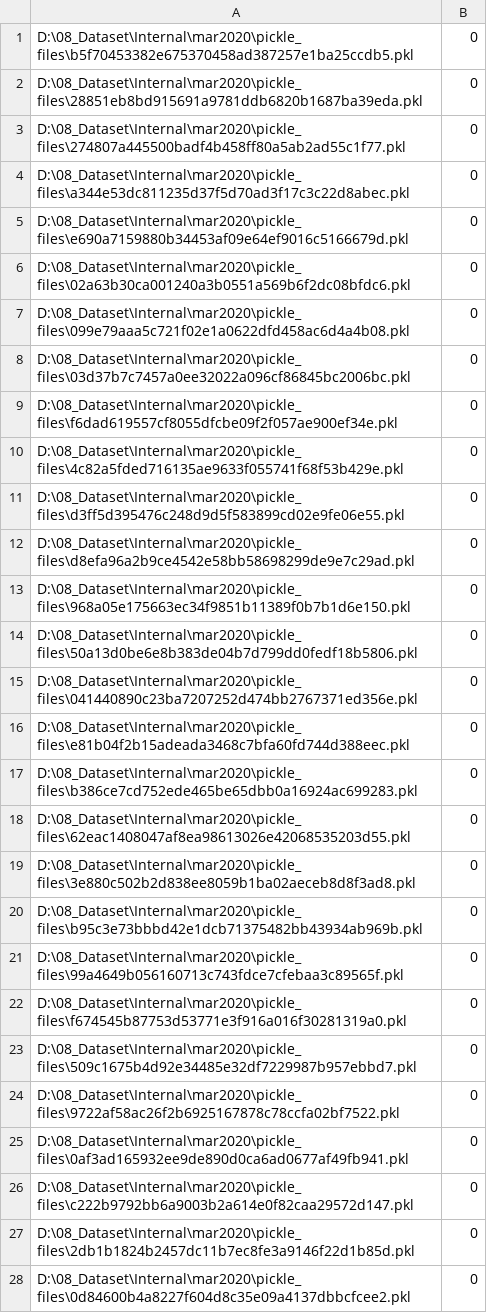
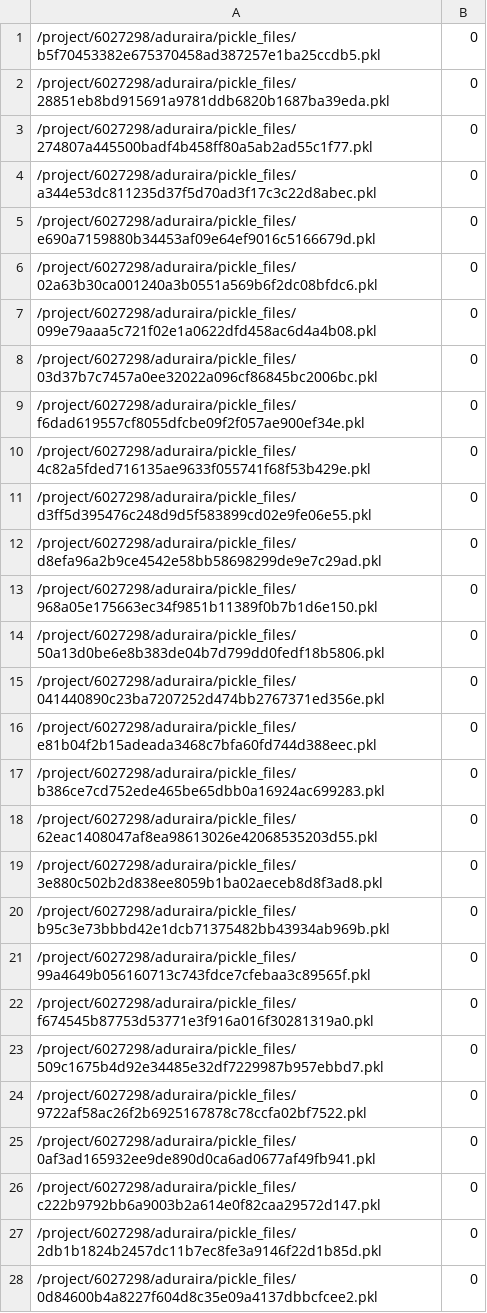
Before and after one commit to anandharaju/Echelon_Partition_Space, a CSV file: data/xxs.csv, drawn as a sheet; only a part is shown; the diff covers the shown part only.

```diff
--- a/data/xxs.csv
+++ b/data/xxs.csv
@@ -1,28 +1,28 @@
-D:\08_Dataset\Internal\mar2020\pickle_files\b5f70453382e675370458ad387257e1ba25ccdb5.pkl,0
-D:\08_Dataset\Internal\mar2020\pickle_files\28851eb8bd915691a9781ddb6820b1687ba39eda.pkl,0
-D:\08_Dataset\Internal\mar2020\pickle_files\274807a445500badf4b458ff80a5ab2ad55c1f77.pkl,0
-D:\08_Dataset\Internal\mar2020\pickle_files\a344e53dc811235d37f5d70ad3f17c3c22d8abec.pkl,0
-D:\08_Dataset\Internal\mar2020\pickle_files\e690a7159880b34453af09e64ef9016c5166679d.pkl,0
-D:\08_Dataset\Internal\mar2020\pickle_files\02a63b30ca001240a3b0551a569b6f2dc08bfdc6.pkl,0
-D:\08_Dataset\Internal\mar2020\pickle_files\099e79aaa5c721f02e1a0622dfd458ac6d4a4b08.pkl,0
-D:\08_Dataset\Internal\mar2020\pickle_files\03d37b7c7457a0ee32022a096cf86845bc2006bc.pkl,0
-D:\08_Dataset\Internal\mar2020\pickle_files\f6dad619557cf8055dfcbe09f2f057ae900ef34e.pkl,0
-D:\08_Dataset\Internal\mar2020\pickle_files\4c82a5fded716135ae9633f055741f68f53b429e.pkl,0
-D:\08_Dataset\Internal\mar2020\pickle_files\d3ff5d395476c248d9d5f583899cd02e9fe06e55.pkl,0
-D:\08_Dataset\Internal\mar2020\pickle_files\d8efa96a2b9ce4542e58bb58698299de9e7c29ad.pkl,0
-D:\08_Dataset\Internal\mar2020\pickle_files\968a05e175663ec34f9851b11389f0b7b1d6e150.pkl,0
-D:\08_Dataset\Internal\mar2020\pickle_files\50a13d0be6e8b383de04b7d799dd0fedf18b5806.pkl,0
-D:\08_Dataset\Internal\mar2020\pickle_files\041440890c23ba7207252d474bb2767371ed356e.pkl,0
-D:\08_Dataset\Internal\mar2020\pickle_files\e81b04f2b15adeada3468c7bfa60fd744d388eec.pkl,0
-D:\08_Dataset\Internal\mar2020\pickle_files\b386ce7cd752ede465be65dbb0a16924ac699283.pkl,0
-D:\08_Dataset\Internal\mar2020\pickle_files\62eac1408047af8ea98613026e42068535203d55.pkl,0
-D:\08_Dataset\Internal\mar2020\pickle_files\3e880c502b2d838ee8059b1ba02aeceb8d8f3ad8.pkl,0
-D:\08_Dataset\Internal\mar2020\pickle_files\b95c3e73bbbd42e1dcb71375482bb43934ab969b.pkl,0
-D:\08_Dataset\Internal\mar2020\pickle_files\99a4649b056160713c743fdce7cfebaa3c89565f.pkl,0
-D:\08_Dataset\Internal\mar2020\pickle_files\f674545b87753d53771e3f916a016f30281319a0.pkl,0
-D:\08_Dataset\Internal\mar2020\pickle_files\509c1675b4d92e34485e32df7229987b957ebbd7.pkl,0
-D:\08_Dataset\Internal\mar2020\pickle_files\9722af58ac26f2b6925167878c78ccfa02bf7522.pkl,0
-D:\08_Dataset\Internal\mar2020\pickle_files\0af3ad165932ee9de890d0ca6ad0677af49fb941.pkl,0
-D:\08_Dataset\Internal\mar2020\pickle_files\c222b9792bb6a9003b2a614e0f82caa29572d147.pkl,0
-D:\08_Dataset\Internal\mar2020\pickle_files\2db1b1824b2457dc11b7ec8fe3a9146f22d1b85d.pkl,0
-D:\08_Dataset\Internal\mar2020\pickle_files\0d84600b4a8227f604d8c35e09a4137dbbcfcee2.pkl,0
+/project/6027298/aduraira/pickle_files/b5f70453382e675370458ad387257e1ba25ccdb5.pkl,0
+/project/6027298/aduraira/pickle_files/28851eb8bd915691a9781ddb6820b1687ba39eda.pkl,0
+/project/6027298/aduraira/pickle_files/274807a445500badf4b458ff80a5ab2ad55c1f77.pkl,0
+/project/6027298/aduraira/pickle_files/a344e53dc811235d37f5d70ad3f17c3c22d8abec.pkl,0
+/project/6027298/aduraira/pickle_files/e690a7159880b34453af09e64ef9016c5166679d.pkl,0
+/project/6027298/aduraira/pickle_files/02a63b30ca001240a3b0551a569b6f2dc08bfdc6.pkl,0
+/project/6027298/aduraira/pickle_files/099e79aaa5c721f02e1a0622dfd458ac6d4a4b08.pkl,0
+/project/6027298/aduraira/pickle_files/03d37b7c7457a0ee32022a096cf86845bc2006bc.pkl,0
+/project/6027298/aduraira/pickle_files/f6dad619557cf8055dfcbe09f2f057ae900ef34e.pkl,0
+/project/6027298/aduraira/pickle_files/4c82a5fded716135ae9633f055741f68f53b429e.pkl,0
+/project/6027298/aduraira/pickle_files/d3ff5d395476c248d9d5f583899cd02e9fe06e55.pkl,0
+/project/6027298/aduraira/pickle_files/d8efa96a2b9ce4542e58bb58698299de9e7c29ad.pkl,0
+/project/6027298/aduraira/pickle_files/968a05e175663ec34f9851b11389f0b7b1d6e150.pkl,0
+/project/6027298/aduraira/pickle_files/50a13d0be6e8b383de04b7d799dd0fedf18b5806.pkl,0
+/project/6027298/aduraira/pickle_files/041440890c23ba7207252d474bb2767371ed356e.pkl,0
+/project/6027298/aduraira/pickle_files/e81b04f2b15adeada3468c7bfa60fd744d388eec.pkl,0
+/project/6027298/aduraira/pickle_files/b386ce7cd752ede465be65dbb0a16924ac699283.pkl,0
+/project/6027298/aduraira/pickle_files/62eac1408047af8ea98613026e42068535203d55.pkl,0
+/project/6027298/aduraira/pickle_files/3e880c502b2d838ee8059b1ba02aeceb8d8f3ad8.pkl,0
+/project/6027298/aduraira/pickle_files/b95c3e73bbbd42e1dcb71375482bb43934ab969b.pkl,0
+/project/6027298/aduraira/pickle_files/99a4649b056160713c743fdce7cfebaa3c89565f.pkl,0
+/project/6027298/aduraira/pickle_files/f674545b87753d53771e3f916a016f30281319a0.pkl,0
+/project/6027298/aduraira/pickle_files/509c1675b4d92e34485e32df7229987b957ebbd7.pkl,0
+/project/6027298/aduraira/pickle_files/9722af58ac26f2b6925167878c78ccfa02bf7522.pkl,0
+/project/6027298/aduraira/pickle_files/0af3ad165932ee9de890d0ca6ad0677af49fb941.pkl,0
+/project/6027298/aduraira/pickle_files/c222b9792bb6a9003b2a614e0f82caa29572d147.pkl,0
+/project/6027298/aduraira/pickle_files/2db1b1824b2457dc11b7ec8fe3a9146f22d1b85d.pkl,0
+/project/6027298/aduraira/pickle_files/0d84600b4a8227f604d8c35e09a4137dbbcfcee2.pkl,0
```
Also changed, not shown: 172 edited cells elsewhere in this file, 17 other files.
